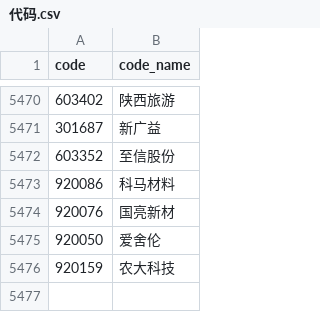
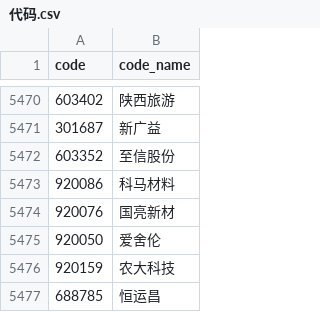
Before and after one commit to gaohgmail/stock_monitor, a CSV file: 代码.csv, drawn as a sheet; only a part is shown, gaps mark what is left out.

```diff
--- a/代码.csv
+++ b/代码.csv
@@ -5476 +5476,2 @@
 920159,农大科技
+688785,恒运昌
```
Also changed, not shown: 3 other files.
